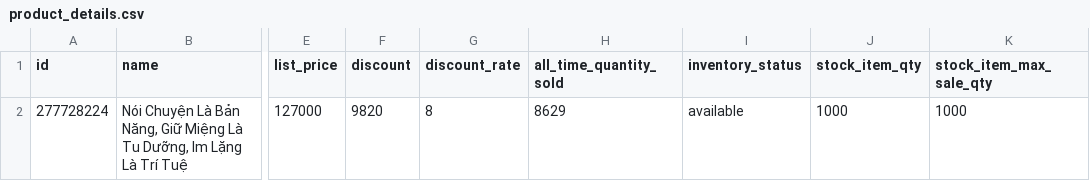
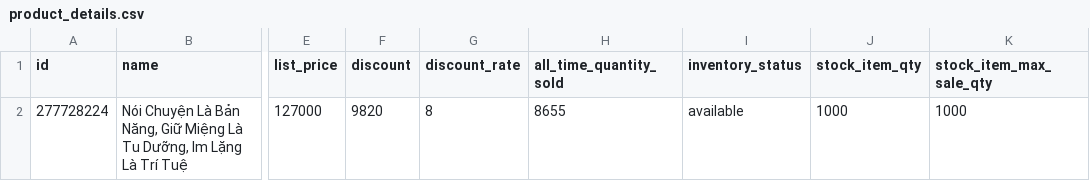
Before and after one commit to VuTrinhNguyenHoang/Ecommerce-DWH-BigQuery, a CSV file: dags/products/product_details.csv, drawn as a sheet; only a part is shown, gaps mark what is left out; the diff names each change by its address in the sheet, - before the commit and + after, or states it on an @@ line.

```diff
--- a/dags/products/product_details.csv
+++ b/dags/products/product_details.csv
-H2 (all_time_quantity_sold): 8629
+H2 (all_time_quantity_sold): 8655
```
Also changed, not shown: dags/products/products_id.csv, 2 other files.
